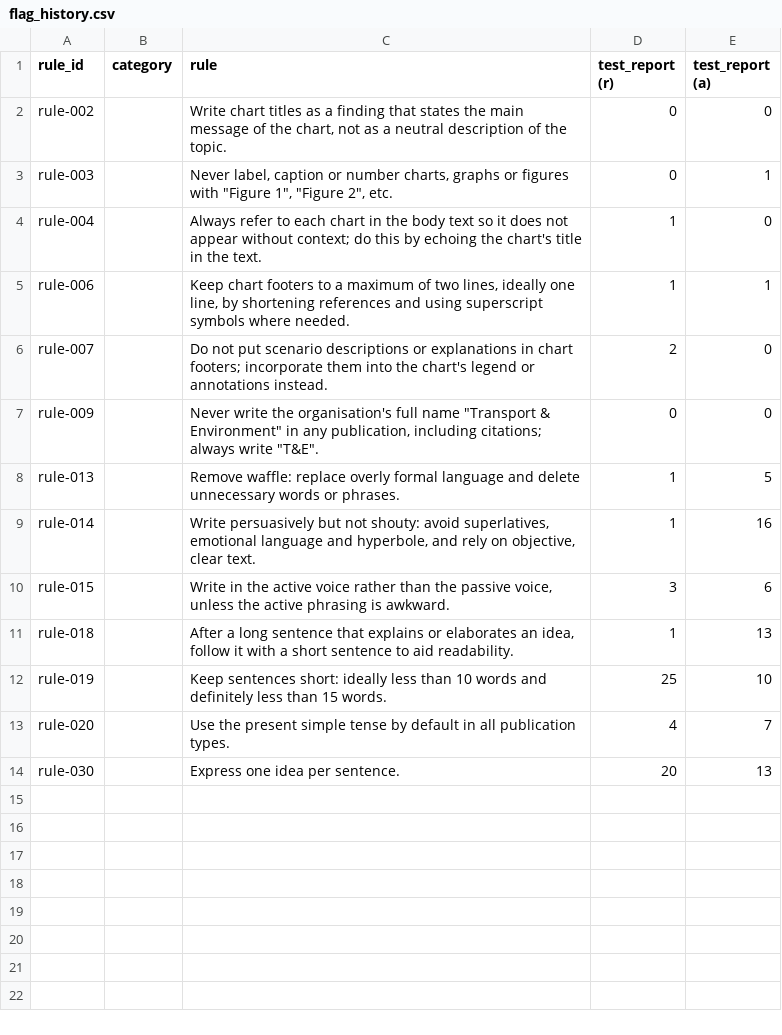
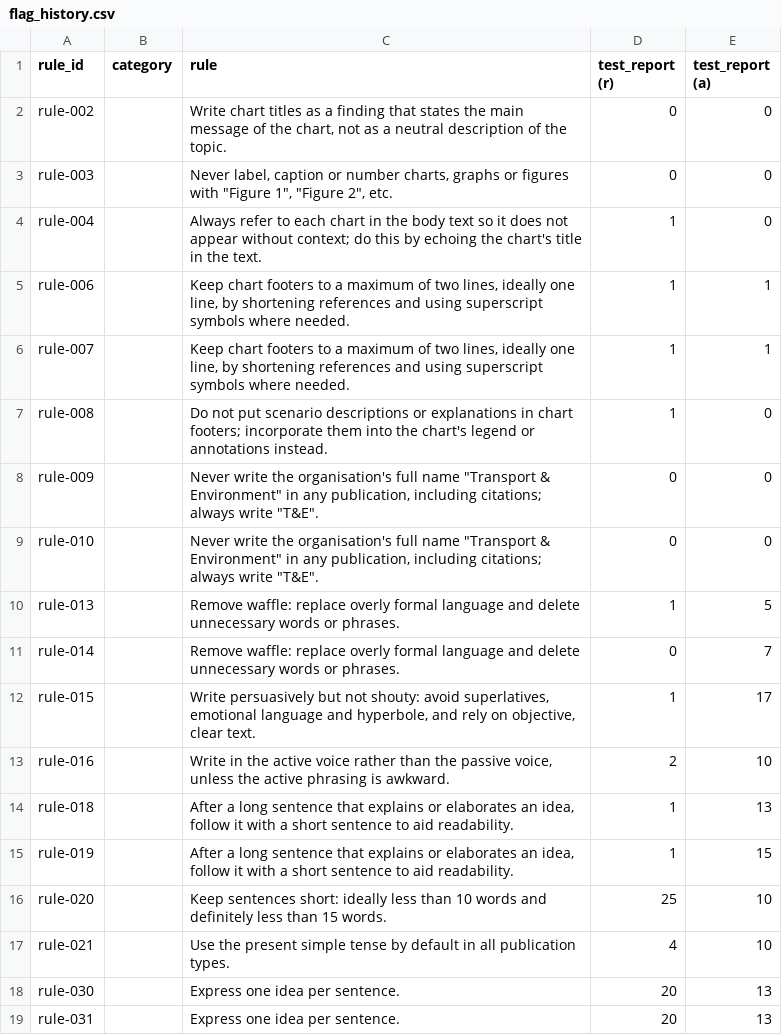
Before and after one commit to laurencepeplow2/report_checker, a CSV file: flag_history.csv, drawn as a sheet.

```diff
--- a/flag_history.csv
+++ b/flag_history.csv
@@ -2,13 +2,18 @@
 rule-002,,"Write chart titles as a finding that states the main message of the chart, not as a neutral description of the topic.",0,0
-rule-003,,"Never label, caption or number charts, graphs or figures with ""Figure 1"", ""Figure 2"", etc.",0,1
+rule-003,,"Never label, caption or number charts, graphs or figures with ""Figure 1"", ""Figure 2"", etc.",0,0
 rule-004,,Always refer to each chart in the body text so it does not appear without context; do this by echoing the chart's title in the text.,1,0
 rule-006,,"Keep chart footers to a maximum of two lines, ideally one line, by shortening references and using superscript symbols where needed.",1,1
-rule-007,,Do not put scenario descriptions or explanations in chart footers; incorporate them into the chart's legend or annotations instead.,2,0
+rule-007,,"Keep chart footers to a maximum of two lines, ideally one line, by shortening references and using superscript symbols where needed.",1,1
+rule-008,,Do not put scenario descriptions or explanations in chart footers; incorporate them into the chart's legend or annotations instead.,1,0
 rule-009,,"Never write the organisation's full name ""Transport & Environment"" in any publication, including citations; always write ""T&E"".",0,0
+rule-010,,"Never write the organisation's full name ""Transport & Environment"" in any publication, including citations; always write ""T&E"".",0,0
 rule-013,,Remove waffle: replace overly formal language and delete unnecessary words or phrases.,1,5
-rule-014,,"Write persuasively but not shouty: avoid superlatives, emotional language and hyperbole, and rely on objective, clear text.",1,16
-rule-015,,"Write in the active voice rather than the passive voice, unless the active phrasing is awkward.",3,6
+rule-014,,Remove waffle: replace overly formal language and delete unnecessary words or phrases.,0,7
+rule-015,,"Write persuasively but not shouty: avoid superlatives, emotional language and hyperbole, and rely on objective, clear text.",1,17
+rule-016,,"Write in the active voice rather than the passive voice, unless the active phrasing is awkward.",2,10
 rule-018,,"After a long sentence that explains or elaborates an idea, follow it with a short sentence to aid readability.",1,13
-rule-019,,Keep sentences short: ideally less than 10 words and definitely less than 15 words.,25,10
-rule-020,,Use the present simple tense by default in all publication types.,4,7
+rule-019,,"After a long sentence that explains or elaborates an idea, follow it with a short sentence to aid readability.",1,15
+rule-020,,Keep sentences short: ideally less than 10 words and definitely less than 15 words.,25,10
+rule-021,,Use the present simple tense by default in all publication types.,4,10
 rule-030,,Express one idea per sentence.,20,13
+rule-031,,Express one idea per sentence.,20,13
```
Also changed, not shown: 5 other files.
